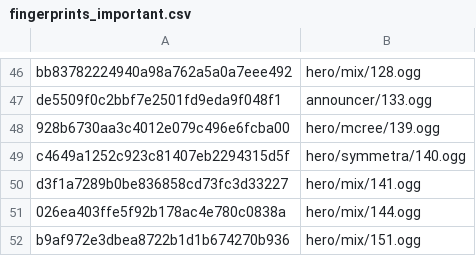
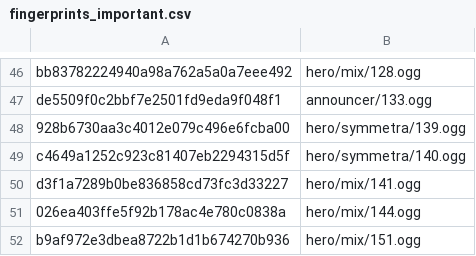
Before and after one commit to GaborSuranyi/overwatch-sound-export, a CSV file: db/fingerprints_important.csv, drawn as a sheet; only a part is shown, gaps mark what is left out.

```diff
--- a/db/fingerprints_important.csv
+++ b/db/fingerprints_important.csv
@@ -47,3 +47,3 @@ bb83782224940a98a762a5a0a7eee492,hero/mix/128.ogg
 de5509f0c2bbf7e2501fd9eda9f048f1,announcer/133.ogg
-928b6730aa3c4012e079c496e6fcba00,hero/mcree/139.ogg
+928b6730aa3c4012e079c496e6fcba00,hero/symmetra/139.ogg
 c4649a1252c923c81407eb2294315d5f,hero/symmetra/140.ogg
```
Also changed, not shown: 2 other files.
